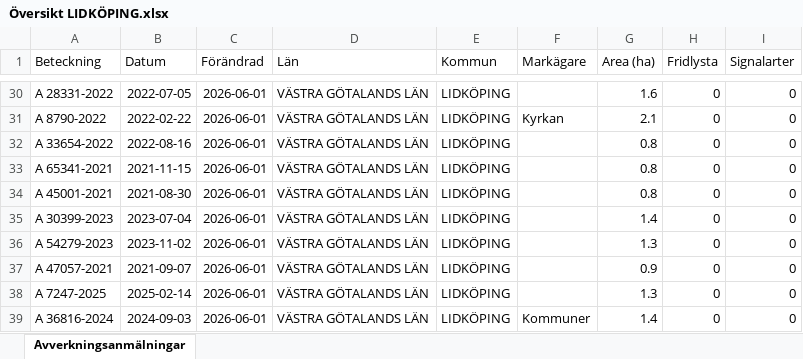
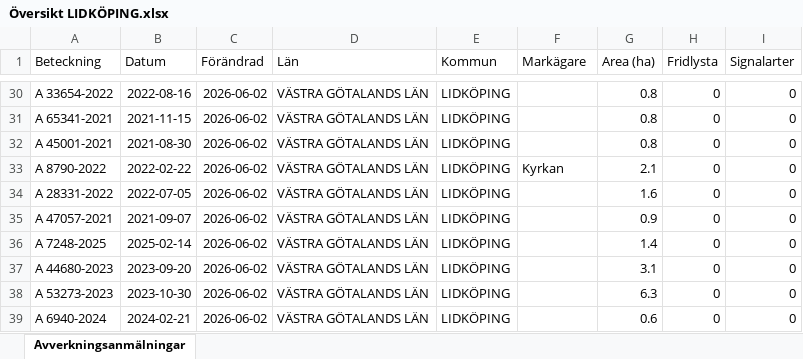
Before and after one commit to klasma/Logging_1494, an Excel workbook: Översikt LIDKÖPING.xlsx, sheet Avverkningsanmälningar, drawn as a sheet; only a part is shown, gaps mark what is left out; values as stored, in another font and other column widths than the file's, no borders; the diff covers the shown part only; the diff names each change by its address in the sheet, - before the commit and + after, or states it on an @@ line.

```diff
--- a/Översikt LIDKÖPING.xlsx (sheet Avverkningsanmälningar)
+++ b/Översikt LIDKÖPING.xlsx (sheet Avverkningsanmälningar)
-A30 (Beteckning): A 28331-2022
+A30 (Beteckning): A 33654-2022
-B30 (Datum): 2022-07-05
+B30 (Datum): 2022-08-16
-C30:C39 (Förändrad): 2026-06-01
+C30:C39 (Förändrad): 2026-06-02
-G30 (Area (ha)): 1.6
+G30 (Area (ha)): 0.8
-A31 (Beteckning): A 8790-2022
+A31 (Beteckning): A 65341-2021
-B31 (Datum): 2022-02-22
+B31 (Datum): 2021-11-15
-F31 (Markägare): Kyrkan
+F31 (Markägare): (empty)
-G31 (Area (ha)): 2.1
+G31 (Area (ha)): 0.8
-A32 (Beteckning): A 33654-2022
+A32 (Beteckning): A 45001-2021
-B32 (Datum): 2022-08-16
+B32 (Datum): 2021-08-30
-A33 (Beteckning): A 65341-2021
+A33 (Beteckning): A 8790-2022
-B33 (Datum): 2021-11-15
+B33 (Datum): 2022-02-22
-F33 (Markägare): (empty)
+F33 (Markägare): Kyrkan
-G33 (Area (ha)): 0.8
+G33 (Area (ha)): 2.1
-A34 (Beteckning): A 45001-2021
+A34 (Beteckning): A 28331-2022
-B34 (Datum): 2021-08-30
+B34 (Datum): 2022-07-05
-G34 (Area (ha)): 0.8
+G34 (Area (ha)): 1.6
-A35 (Beteckning): A 30399-2023
+A35 (Beteckning): A 47057-2021
-B35 (Datum): 2023-07-04
+B35 (Datum): 2021-09-07
-G35 (Area (ha)): 1.4
+G35 (Area (ha)): 0.9
-A36 (Beteckning): A 54279-2023
+A36 (Beteckning): A 7248-2025
-B36 (Datum): 2023-11-02
+B36 (Datum): 2025-02-14
-G36 (Area (ha)): 1.3
+G36 (Area (ha)): 1.4
-A37 (Beteckning): A 47057-2021
+A37 (Beteckning): A 44680-2023
-B37 (Datum): 2021-09-07
+B37 (Datum): 2023-09-20
-G37 (Area (ha)): 0.9
+G37 (Area (ha)): 3.1
-A38 (Beteckning): A 7247-2025
+A38 (Beteckning): A 53273-2023
-B38 (Datum): 2025-02-14
+B38 (Datum): 2023-10-30
-G38 (Area (ha)): 1.3
+G38 (Area (ha)): 6.3
-A39 (Beteckning): A 36816-2024
+A39 (Beteckning): A 6940-2024
-B39 (Datum): 2024-09-03
+B39 (Datum): 2024-02-21
-F39 (Markägare): Kommuner
+F39 (Markägare): (empty)
-G39 (Area (ha)): 1.4
+G39 (Area (ha)): 0.6
```
Also changed, not shown: 945 edited cells elsewhere in this sheet, artfynd/A 10476-2023 artfynd.xlsx, artfynd/A 24727-2026 artfynd.xlsx, 50 other files.
